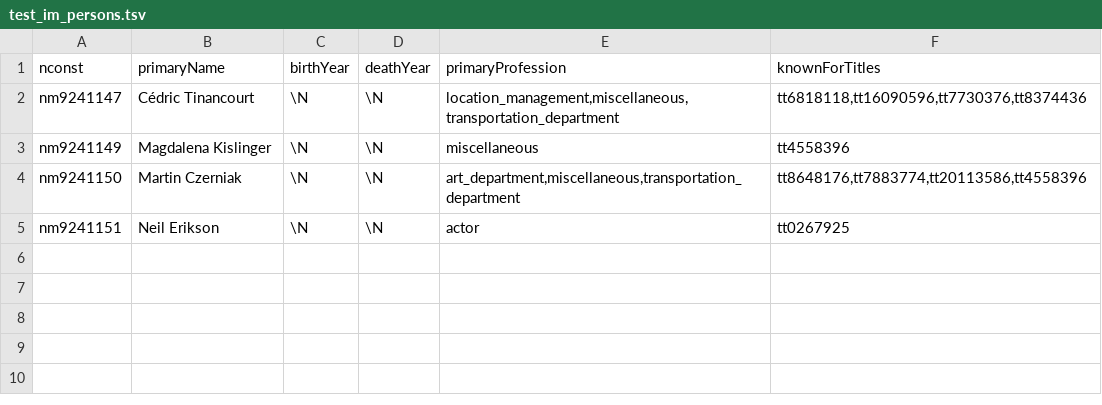
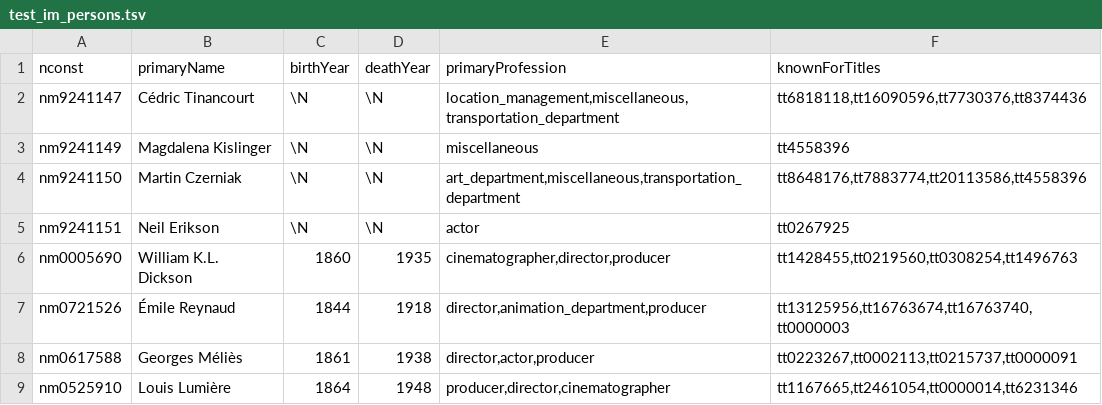
Before and after one commit to AnkitSharma455/AzureDataFactory, a TSV file: test_im_persons.tsv, drawn as a sheet.

Commit message:
Update test_im_persons.tsv

```diff
--- a/test_im_persons.tsv
+++ b/test_im_persons.tsv
@@ -5 +5,5 @@ nm9241150	Martin Czerniak	\N	\N	art_department,miscellaneous,transportation_depa
 nm9241151	Neil Erikson	\N	\N	actor	tt0267925
+nm0005690	William K.L. Dickson	1860	1935	cinematographer,director,producer	tt1428455,tt0219560,tt0308254,tt1496763
+nm0721526	Émile Reynaud	1844	1918	director,animation_department,producer	tt13125956,tt16763674,tt16763740,tt0000003
+nm0617588	Georges Méliès	1861	1938	director,actor,producer	tt0223267,tt0002113,tt0215737,tt0000091
+nm0525910	Louis Lumière	1864	1948	producer,director,cinematographer	tt1167665,tt2461054,tt0000014,tt6231346
```
